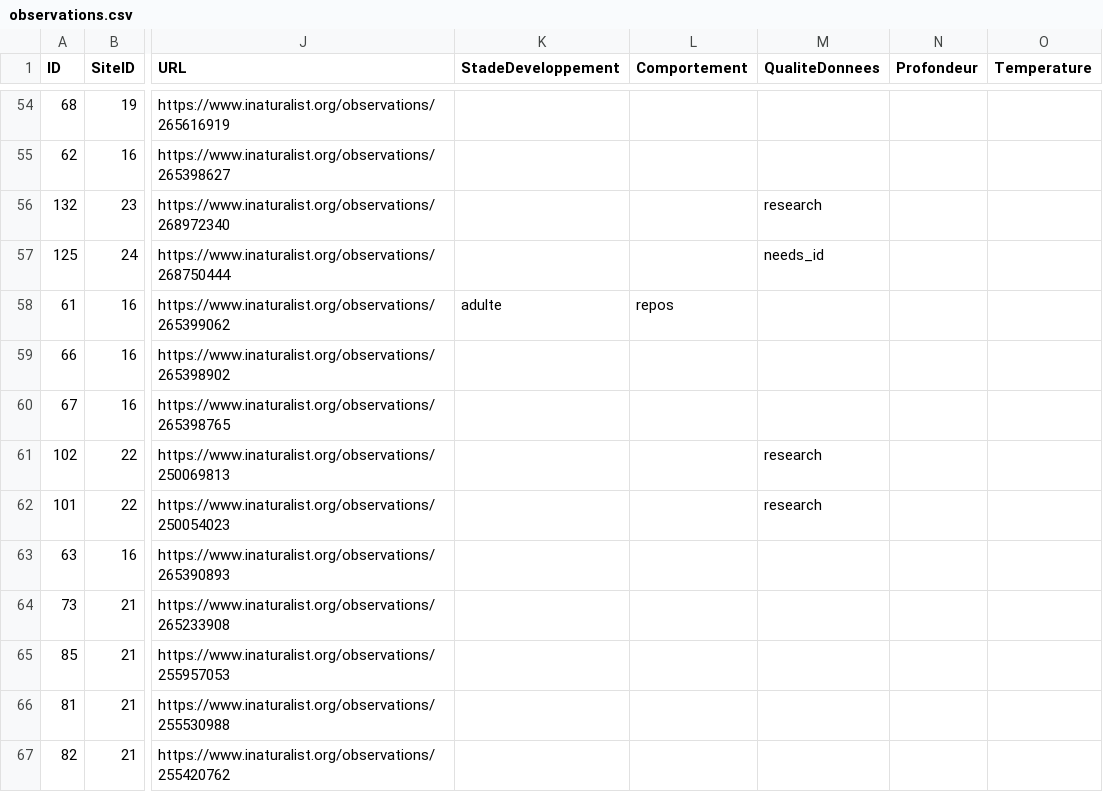
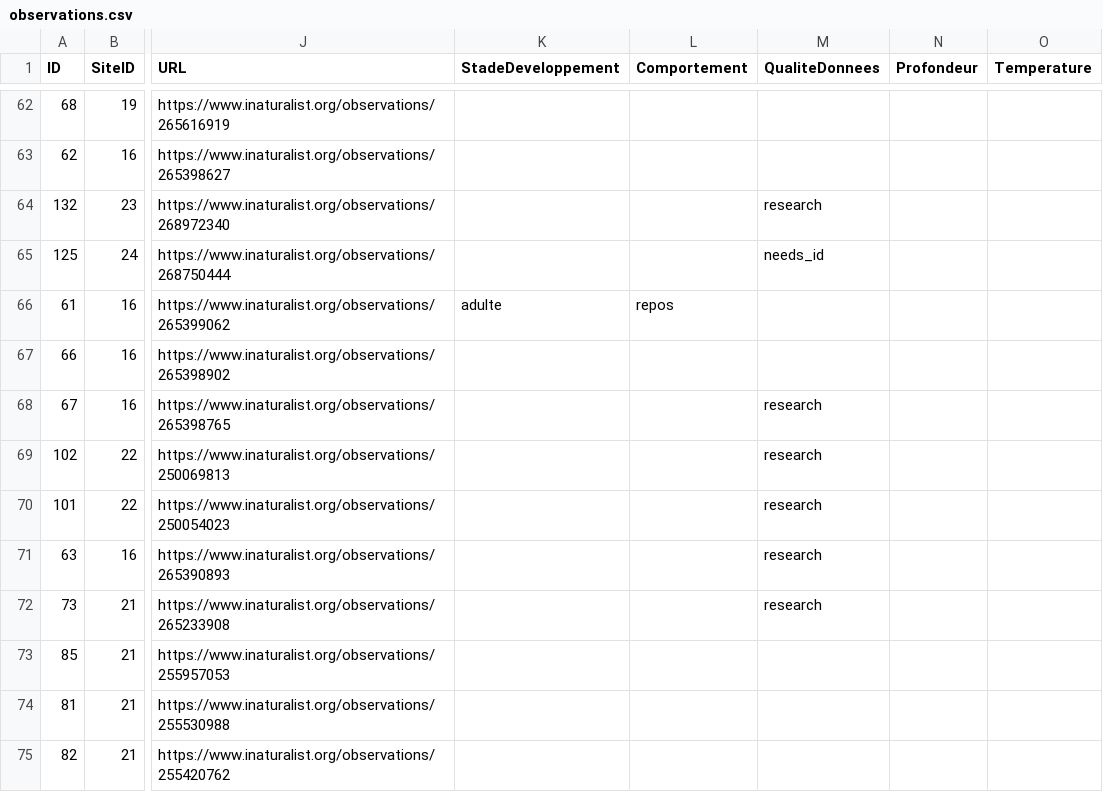
Before and after one commit to capouel50/nature-en-cotentin, a CSV file: data/observations/observations.csv, drawn as a sheet; only a part is shown, gaps mark what is left out; addresses are those after the commit; the diff covers the shown part only; the diff names each change by its address in the sheet, - before the commit and + after, or states it on an @@ line.

```diff
--- a/data/observations/observations.csv
+++ b/data/observations/observations.csv
-M68 (QualiteDonnees): (empty)
+M68 (QualiteDonnees): research
-M71:M72 (QualiteDonnees): (empty)
+M71:M72 (QualiteDonnees): research
```
Also changed, not shown: 11 added rows, 3 removed rows, 1 moved row and 14 edited cells elsewhere in this file.
